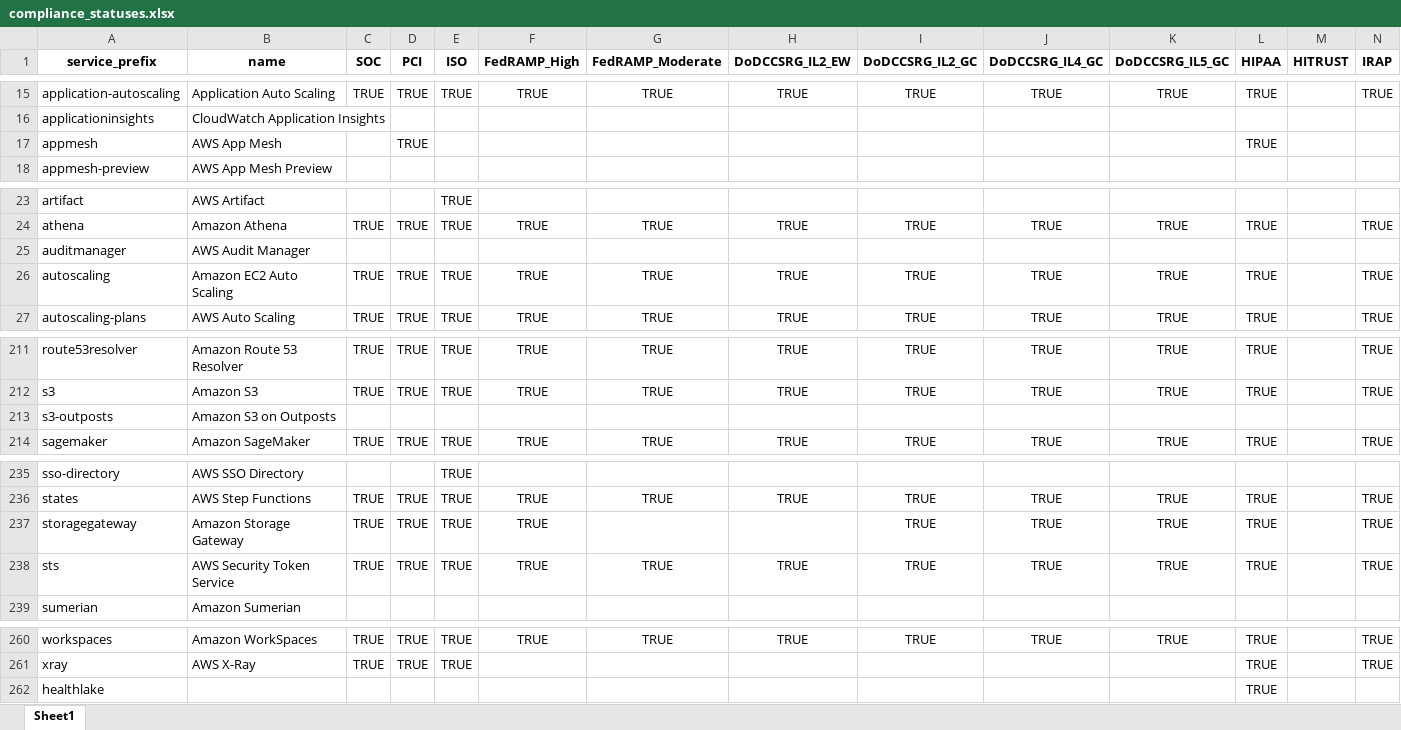
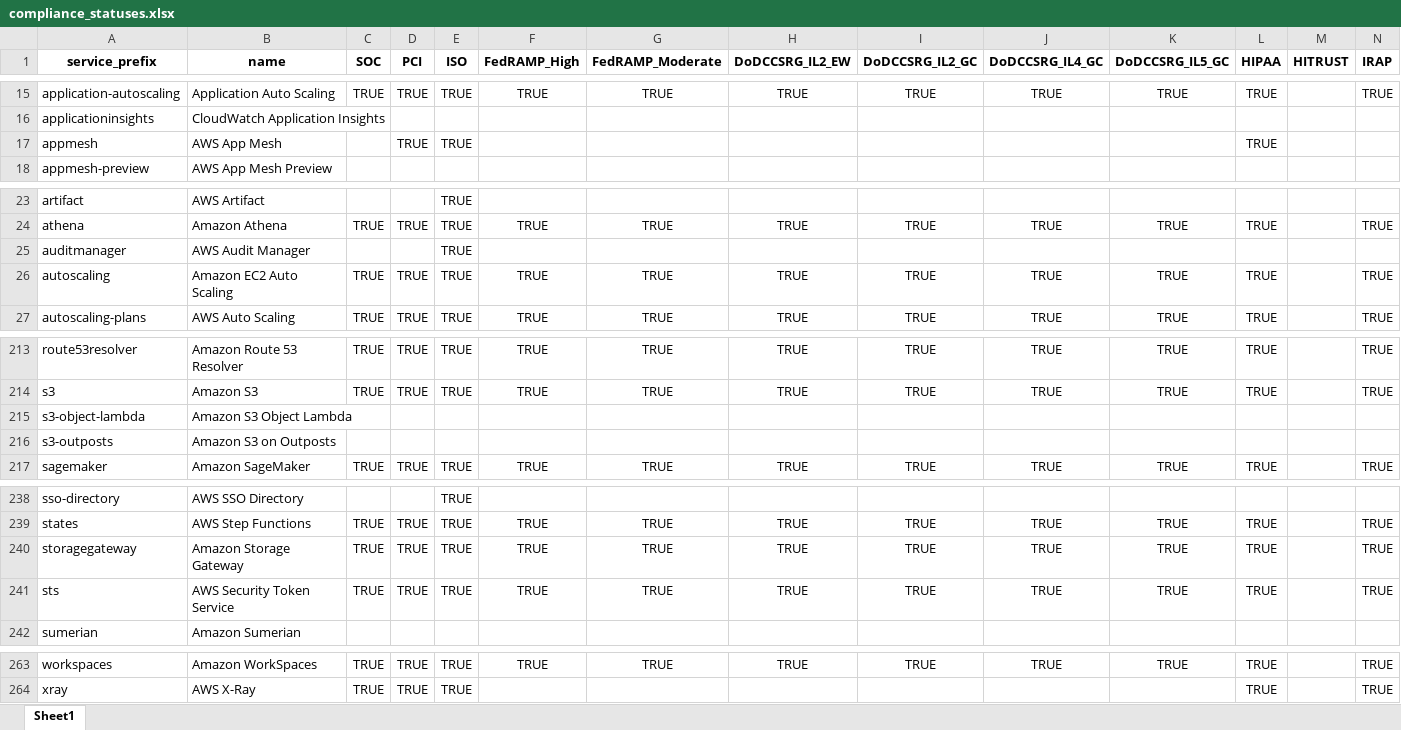
Before and after one commit to salesforce/aws-allowlister, an Excel workbook: aws_allowlister/data/compliance_statuses.xlsx, sheet Sheet1, drawn as a sheet; only a part is shown, gaps mark what is left out; values as stored, in another font and other column widths than the file's, no borders; removed rows and columns are numbered as before the commit, all else as after; rows hold the shown columns only; the diff covers the shown part only; the diff names each change by its address in the sheet, - before the commit and + after, or states it on an @@ line.

```diff
--- a/aws_allowlister/data/compliance_statuses.xlsx (sheet Sheet1)
+++ b/aws_allowlister/data/compliance_statuses.xlsx (sheet Sheet1)
-E17 (ISO): (empty)
+E17 (ISO): TRUE
-E25 (ISO): (empty)
+E25 (ISO): TRUE
+row 215: s3-object-lambda | Amazon S3 Object Lambda
-G240 (FedRAMP_Moderate): (empty)
+G240 (FedRAMP_Moderate): TRUE
-H240 (DoDCCSRG_IL2_EW): (empty)
+H240 (DoDCCSRG_IL2_EW): TRUE
-row 262: healthlake |  |  |  |  |  |  |  |  |  |  | TRUE
```
Also changed, not shown: 2 added rows and 40 edited cells elsewhere in this sheet, 1 other file.
